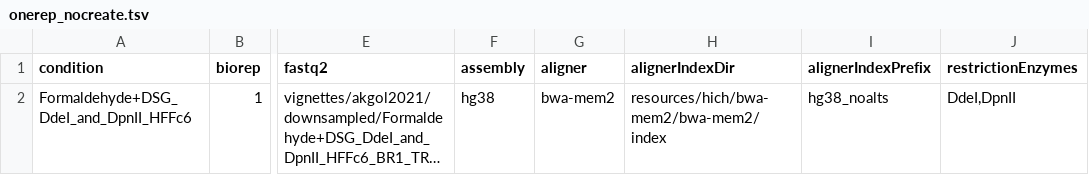
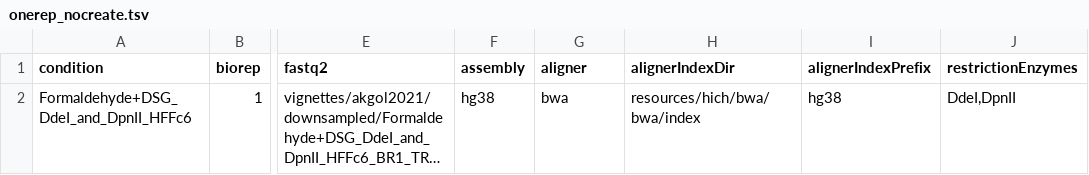
Before and after one commit to bskubi/hich, a TSV file: vignettes/akgol2021/onerep_nocreate.tsv, drawn as a sheet; only a part is shown, gaps mark what is left out; long unchanged cells end in …; the diff names each change by its address in the sheet, - before the commit and + after, or states it on an @@ line.

```diff
--- a/vignettes/akgol2021/onerep_nocreate.tsv
+++ b/vignettes/akgol2021/onerep_nocreate.tsv
-G2 (aligner): bwa-mem2
+G2 (aligner): bwa
-H2 (alignerIndexDir): resources/hich/bwa-mem2/bwa-mem2/index
+H2 (alignerIndexDir): resources/hich/bwa/bwa/index
-I2 (alignerIndexPrefix): hg38_noalts
+I2 (alignerIndexPrefix): hg38
```
Also changed, not shown: vignettes/akgol2021/onerep_create.tsv, 55 other files.
